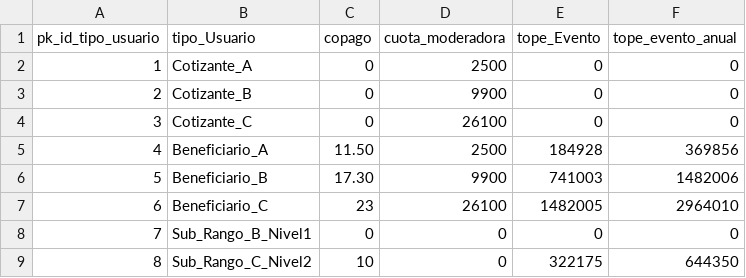
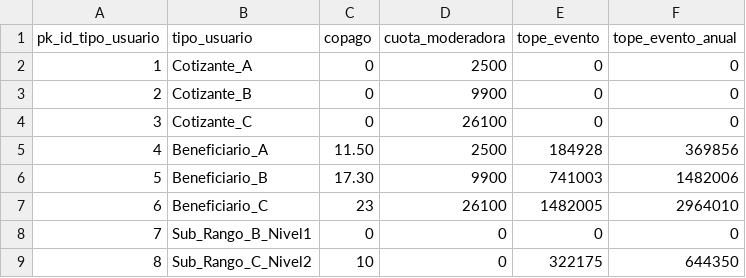
Before and after one commit to wilmercado87/clinisalud, a CSV file: tablas_clinisalud/tipo_usuario.csv, drawn as a sheet.

```diff
--- a/tablas_clinisalud/tipo_usuario.csv
+++ b/tablas_clinisalud/tipo_usuario.csv
@@ -1,2 +1,2 @@
-pk_id_tipo_usuario;tipo_Usuario;copago;cuota_moderadora;tope_Evento;tope_evento_anual
+pk_id_tipo_usuario;tipo_usuario;copago;cuota_moderadora;tope_evento;tope_evento_anual
 1;Cotizante_A;0;2500;0;0
```
Also changed, not shown: tablas_clinisalud/convenios.csv, tablas_clinisalud/diagnostico.csv, 38 other files.
